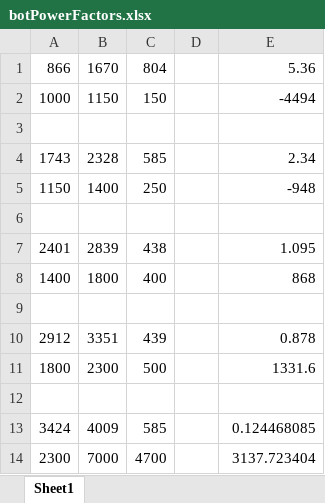
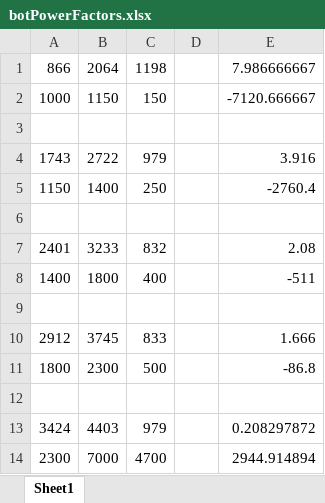
Before and after one commit to seganx/test, an Excel workbook: Documents/botPowerFactors.xlsx, sheet Sheet1, drawn as a sheet; values as stored, in another font and other column widths than the file's, no borders; the diff names each change by its address in the sheet, - before the commit and + after, or states it on an @@ line.

```diff
--- a/Documents/botPowerFactors.xlsx (sheet Sheet1)
+++ b/Documents/botPowerFactors.xlsx (sheet Sheet1)
-B1: 1670
+B1: 2064
-C1: 804
+C1: 1198
-E1: 5.36
+E1: 7.986666667
-E2: -4494
+E2: -7120.666667
-B4: 2328
+B4: 2722
-C4: 585
+C4: 979
-E4: 2.34
+E4: 3.916
-E5: -948
+E5: -2760.4
-B7: 2839
+B7: 3233
-C7: 438
+C7: 832
-E7: 1.095
+E7: 2.08
-E8: 868
+E8: -511
-B10: 3351
+B10: 3745
-C10: 439
+C10: 833
-E10: 0.878
+E10: 1.666
-E11: 1331.6
+E11: -86.8
-B13: 4009
+B13: 4403
-C13: 585
+C13: 979
-E13: 0.124468085
+E13: 0.208297872
-E14: 3137.723404
+E14: 2944.914894
```
Also changed, not shown: Documents/prices.xlsx, 2 other files.
